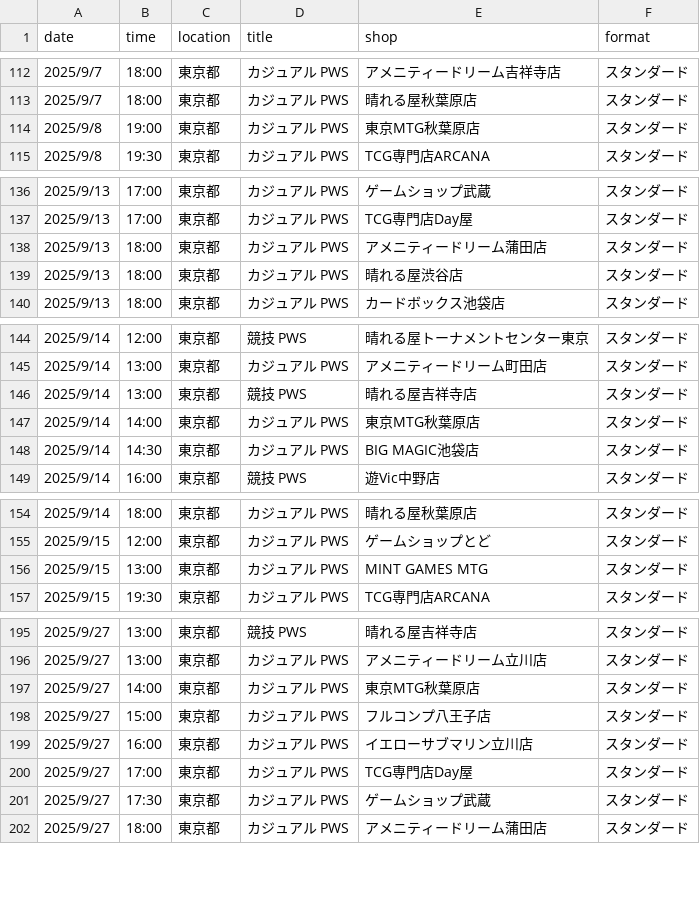
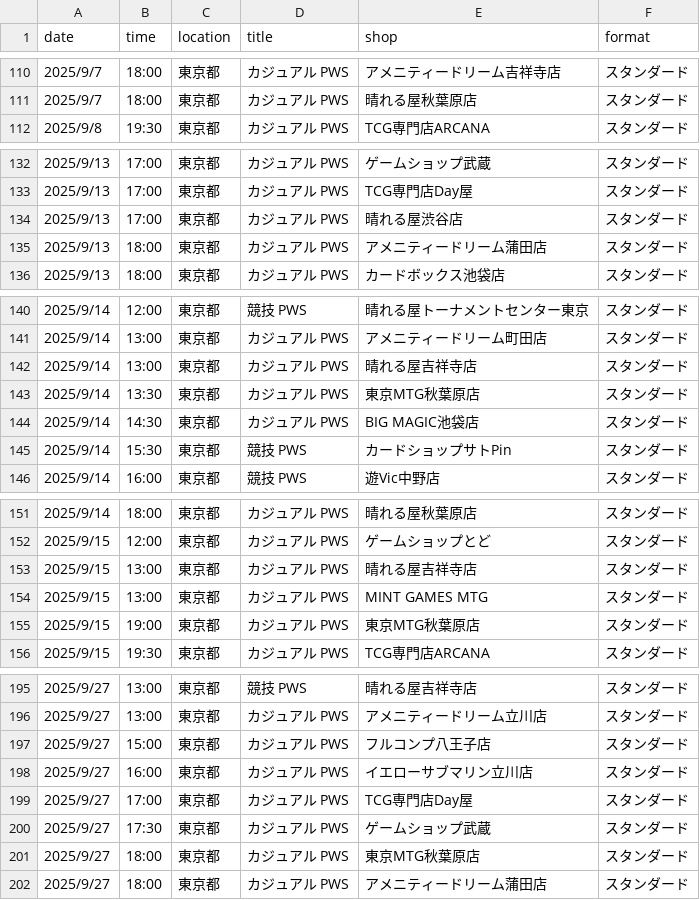
Before and after one commit to wakame1367/mtg_official_event_scraper, a CSV file: mtg_events.csv, drawn as a sheet; only a part is shown, gaps mark what is left out; the diff covers the shown part only.

```diff
--- a/mtg_events.csv
+++ b/mtg_events.csv
@@ -113,3 +111,2 @@
 2025/9/7,18:00,東京都,カジュアル PWS,晴れる屋秋葉原店,スタンダード
-2025/9/8,19:00,東京都,カジュアル PWS,東京MTG秋葉原店,スタンダード
 2025/9/8,19:30,東京都,カジュアル PWS,TCG専門店ARCANA,スタンダード
@@ -137,4 +133,4 @@
 2025/9/13,17:00,東京都,カジュアル PWS,TCG専門店Day屋,スタンダード
+2025/9/13,17:00,東京都,カジュアル PWS,晴れる屋渋谷店,スタンダード
 2025/9/13,18:00,東京都,カジュアル PWS,アメニティードリーム蒲田店,スタンダード
-2025/9/13,18:00,東京都,カジュアル PWS,晴れる屋渋谷店,スタンダード
 2025/9/13,18:00,東京都,カジュアル PWS,カードボックス池袋店,スタンダード
@@ -145,5 +141,6 @@
 2025/9/14,13:00,東京都,カジュアル PWS,アメニティードリーム町田店,スタンダード
-2025/9/14,13:00,東京都,競技 PWS,晴れる屋吉祥寺店,スタンダード
-2025/9/14,14:00,東京都,カジュアル PWS,東京MTG秋葉原店,スタンダード
+2025/9/14,13:00,東京都,カジュアル PWS,晴れる屋吉祥寺店,スタンダード
+2025/9/14,13:30,東京都,カジュアル PWS,東京MTG秋葉原店,スタンダード
 2025/9/14,14:30,東京都,カジュアル PWS,BIG MAGIC池袋店,スタンダード
+2025/9/14,15:30,東京都,競技 PWS,カードショップサトPin,スタンダード
 2025/9/14,16:00,東京都,競技 PWS,遊Vic中野店,スタンダード
@@ -155,3 +152,5 @@
 2025/9/15,12:00,東京都,カジュアル PWS,ゲームショップとど,スタンダード
+2025/9/15,13:00,東京都,カジュアル PWS,晴れる屋吉祥寺店,スタンダード
 2025/9/15,13:00,東京都,カジュアル PWS,MINT GAMES MTG,スタンダード
+2025/9/15,19:00,東京都,カジュアル PWS,東京MTG秋葉原店,スタンダード
 2025/9/15,19:30,東京都,カジュアル PWS,TCG専門店ARCANA,スタンダード
@@ -196,3 +196,2 @@
 2025/9/27,13:00,東京都,カジュアル PWS,アメニティードリーム立川店,スタンダード
-2025/9/27,14:00,東京都,カジュアル PWS,東京MTG秋葉原店,スタンダード
 2025/9/27,15:00,東京都,カジュアル PWS,フルコンプ八王子店,スタンダード
@@ -201,2 +200,3 @@
 2025/9/27,17:30,東京都,カジュアル PWS,ゲームショップ武蔵,スタンダード
+2025/9/27,18:00,東京都,カジュアル PWS,東京MTG秋葉原店,スタンダード
 2025/9/27,18:00,東京都,カジュアル PWS,アメニティードリーム蒲田店,スタンダード
```
Also changed, not shown: 7 added rows, 6 removed rows and 2 edited cells elsewhere in this file, mtg_events_latest.csv, 2 other files.
